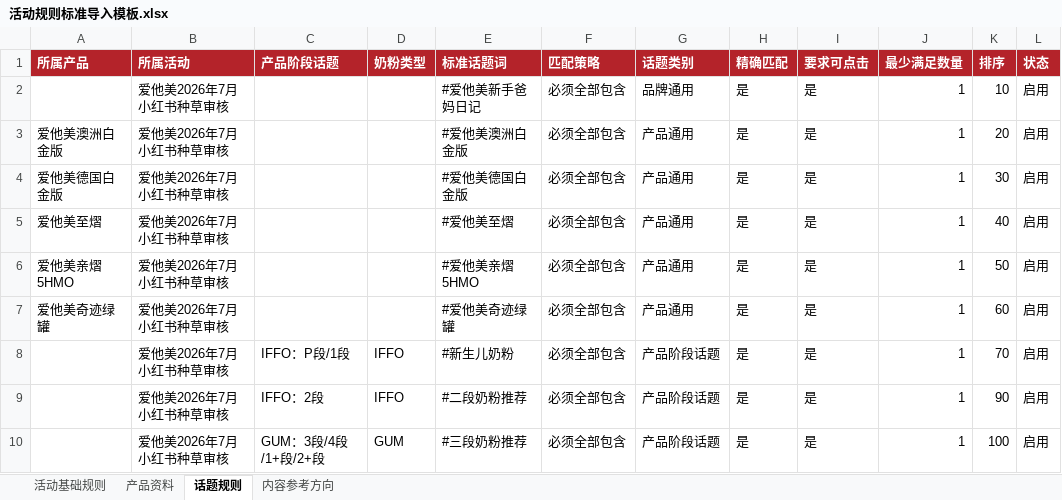
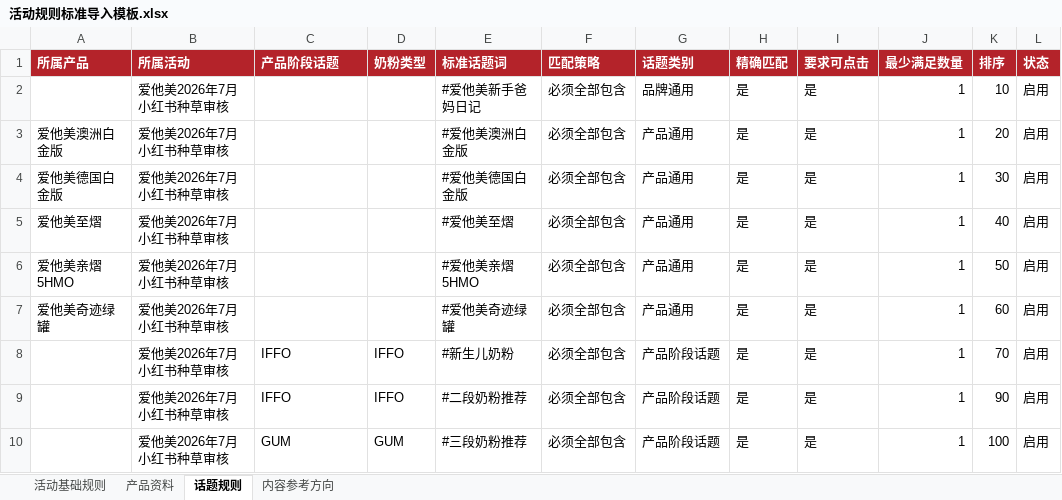
Before and after one commit to jd-pages/veridia, an Excel workbook: templates/活动规则标准导入模板.xlsx, sheet 话题规则, drawn as a sheet; values as stored, in another font and other column widths than the file's, no borders; the diff names each change by its address in the sheet, - before the commit and + after, or states it on an @@ line.

```diff
--- a/templates/活动规则标准导入模板.xlsx (sheet 话题规则)
+++ b/templates/活动规则标准导入模板.xlsx (sheet 话题规则)
-C8 (产品阶段话题): IFFO：P段/1段
+C8 (产品阶段话题): IFFO
-C9 (产品阶段话题): IFFO：2段
+C9 (产品阶段话题): IFFO
-C10 (产品阶段话题): GUM：3段/4段/1+段/2+段
+C10 (产品阶段话题): GUM
```
Also changed, not shown: templates/笔记导入模板.xlsx, 31 other files.
